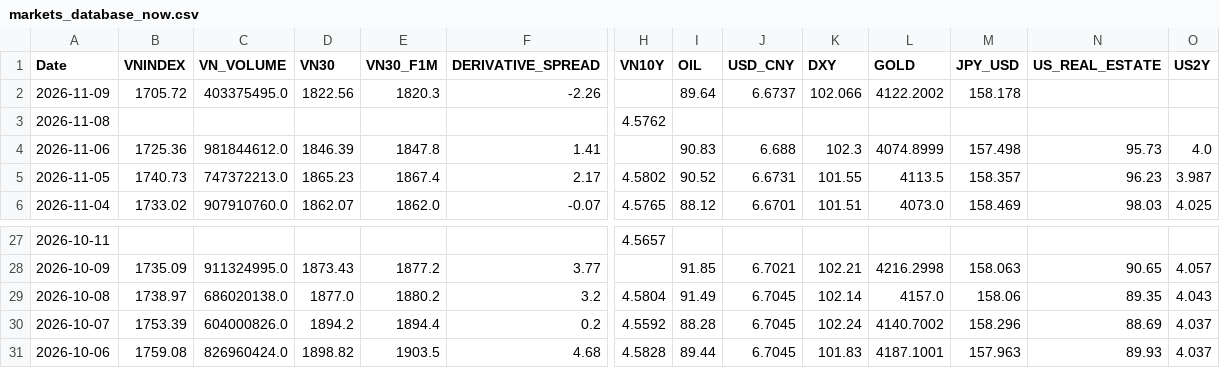
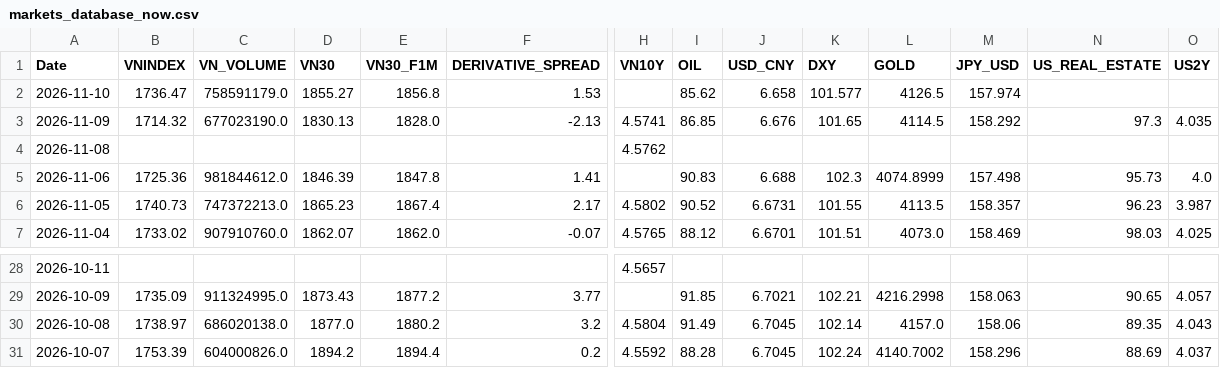
Before and after one commit to baoduonght/vnindexcycle, a CSV file: markets_database_now.csv, drawn as a sheet; only a part is shown, gaps mark what is left out; removed rows and columns are numbered as before the commit, all else as after; rows hold the shown columns only; the diff covers the shown part only; the diff names each change by its address in the sheet, - before the commit and + after, or states it on an @@ line.

```diff
--- a/markets_database_now.csv
+++ b/markets_database_now.csv
+row 2: 2026-11-10 | 1736.47 | 758591179.0 | 1855.27 | 1856.8 | 1.53 |  | 85.62 | 6.658 | 101.577 | 4126.5 | 157.974
-B3 (VNINDEX): 1705.72
+B3 (VNINDEX): 1714.32
-C3 (VN_VOLUME): 403375495.0
+C3 (VN_VOLUME): 677023190.0
-D3 (VN30): 1822.56
+D3 (VN30): 1830.13
-E3 (VN30_F1M): 1820.3
+E3 (VN30_F1M): 1828.0
-F3 (DERIVATIVE_SPREAD): -2.26
+F3 (DERIVATIVE_SPREAD): -2.13
-H3 (VN10Y): (empty)
+H3 (VN10Y): 4.5741
-I3 (OIL): 89.64
+I3 (OIL): 86.85
-J3 (USD_CNY): 6.6737
+J3 (USD_CNY): 6.676
-K3 (DXY): 102.066
+K3 (DXY): 101.65
-L3 (GOLD): 4122.2002
+L3 (GOLD): 4114.5
-M3 (JPY_USD): 158.178
+M3 (JPY_USD): 158.292
-N3 (US_REAL_ESTATE): (empty)
+N3 (US_REAL_ESTATE): 97.3
-O3 (US2Y): (empty)
+O3 (US2Y): 4.035
-row 31: 2026-10-06 | 1759.08 | 826960424.0 | 1898.82 | 1903.5 | 4.68 | 4.5828 | 89.44 | 6.7045 | 101.83 | 4187.1001 | 157.963 | 89.93 | 4.037
```
Also changed, not shown: 1 edited cell elsewhere in this file, global_markets_database10years.csv, markets_database10years.csv, 1 other file.
